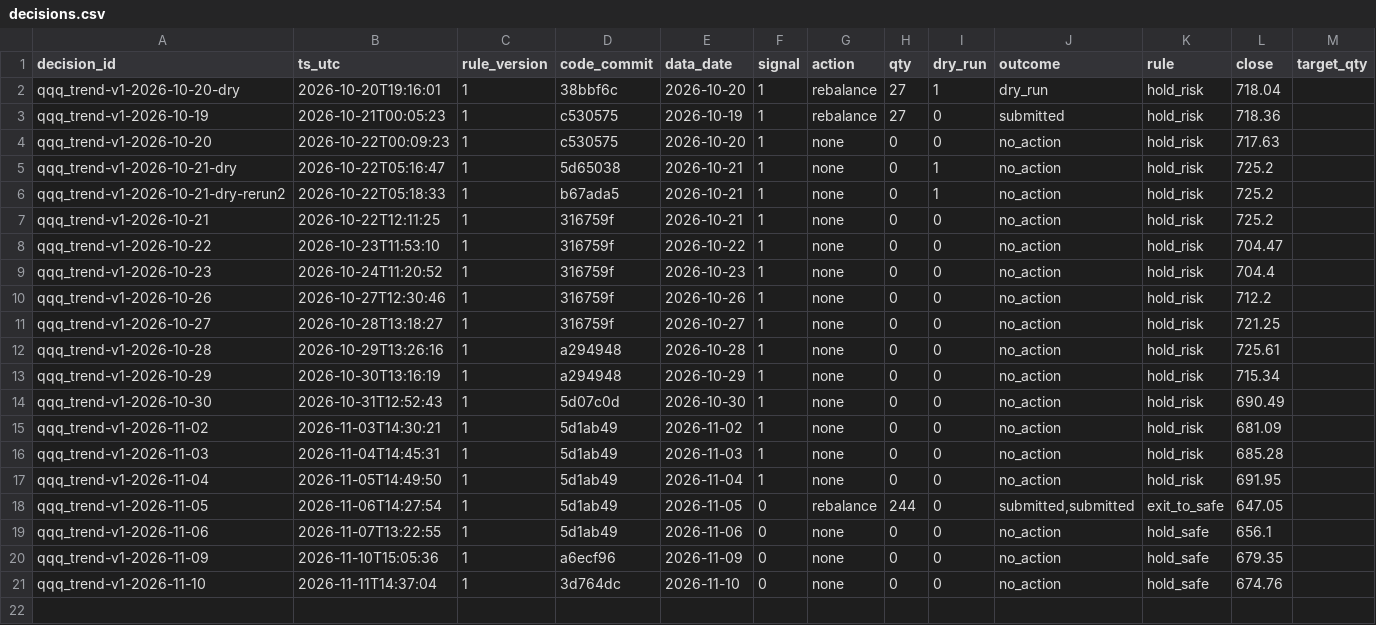
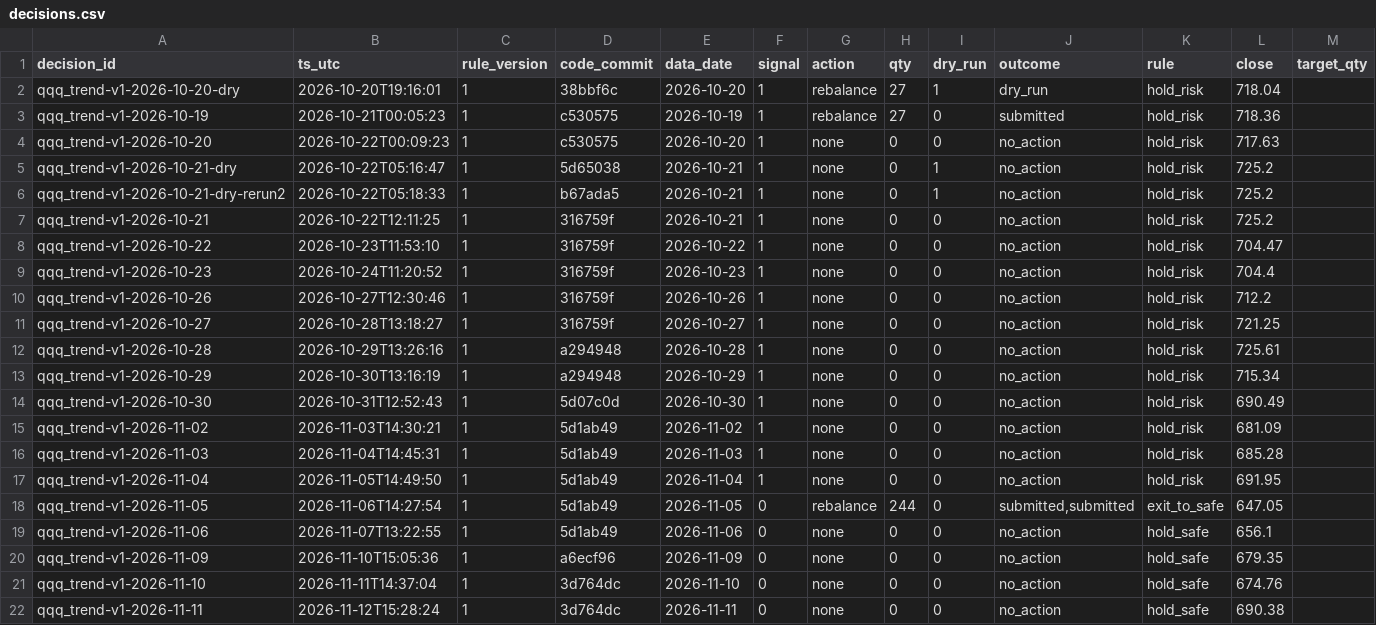
Before and after one commit to hsalehi10087/hossein-trading-bot, a CSV file: qqq/decisions.csv, drawn as a sheet.

```diff
--- a/qqq/decisions.csv
+++ b/qqq/decisions.csv
@@ -21 +21,2 @@ qqq_trend-v1-2026-11-09,2026-11-10T15:05:36,1,a6ecf96,2026-11-09,0,none,0,0,no_a
 qqq_trend-v1-2026-11-10,2026-11-11T14:37:04,1,3d764dc,2026-11-10,0,none,0,0,no_action,hold_safe,674.76,
+qqq_trend-v1-2026-11-11,2026-11-12T15:28:24,1,3d764dc,2026-11-11,0,none,0,0,no_action,hold_safe,690.38,
```
Also changed, not shown: gld/decisions.csv, portfolio/daily.csv, 4 other files.
